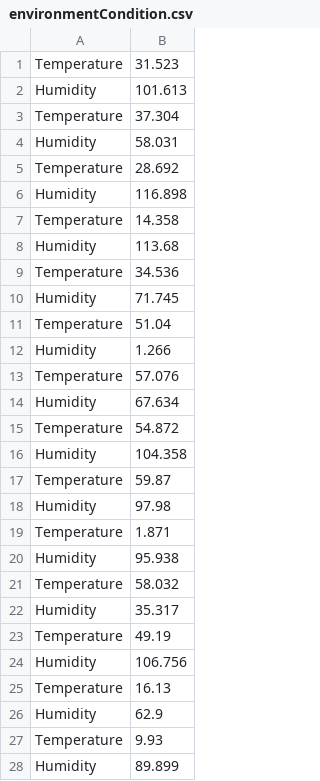
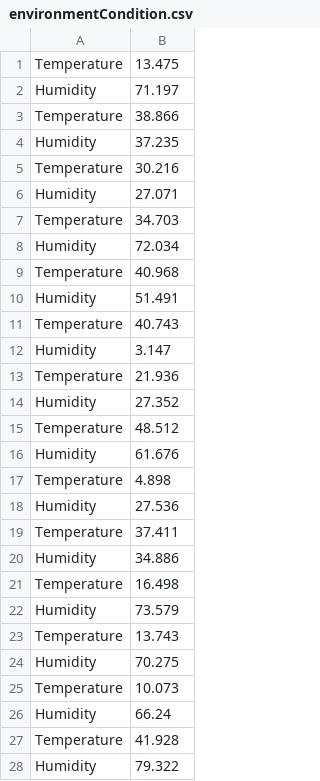
Before and after one commit to harshabelavadi/environment-monitoring, a CSV file: environmentCondition.csv, drawn as a sheet; only a part is shown; the diff covers the shown part only.

```diff
--- a/environmentCondition.csv
+++ b/environmentCondition.csv
@@ -1,28 +1,28 @@
-Temperature,31.523
-Humidity,101.613
-Temperature,37.304
-Humidity,58.031
-Temperature,28.692
-Humidity,116.898
-Temperature,14.358
-Humidity,113.68
-Temperature,34.536
-Humidity,71.745
-Temperature,51.04
-Humidity,1.266
-Temperature,57.076
-Humidity,67.634
-Temperature,54.872
-Humidity,104.358
-Temperature,59.87
-Humidity,97.98
-Temperature,1.871
-Humidity,95.938
-Temperature,58.032
-Humidity,35.317
-Temperature,49.19
-Humidity,106.756
-Temperature,16.13
-Humidity,62.9
-Temperature,9.93
-Humidity,89.899
+Temperature,13.475
+Humidity,71.197
+Temperature,38.866
+Humidity,37.235
+Temperature,30.216
+Humidity,27.071
+Temperature,34.703
+Humidity,72.034
+Temperature,40.968
+Humidity,51.491
+Temperature,40.743
+Humidity,3.147
+Temperature,21.936
+Humidity,27.352
+Temperature,48.512
+Humidity,61.676
+Temperature,4.898
+Humidity,27.536
+Temperature,37.411
+Humidity,34.886
+Temperature,16.498
+Humidity,73.579
+Temperature,13.743
+Humidity,70.275
+Temperature,10.073
+Humidity,66.24
+Temperature,41.928
+Humidity,79.322
```
Also changed, not shown: 36 removed rows and 4 edited cells elsewhere in this file, 38 other files.
